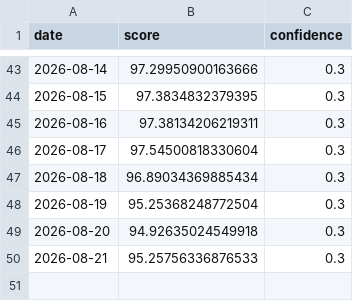
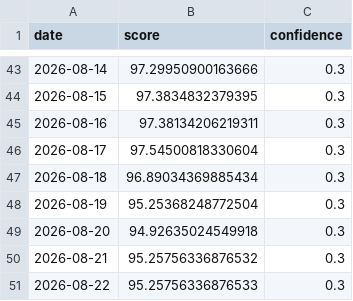
Before and after one commit to daisei0810-sudo/kabu-shihyo, a CSV file: outputs/history/cycle_cowos.csv, drawn as a sheet; only a part is shown, gaps mark what is left out.

```diff
--- a/outputs/history/cycle_cowos.csv
+++ b/outputs/history/cycle_cowos.csv
@@ -49,2 +49,3 @@
 2026-08-20,94.92635024549918,0.3
-2026-08-21,95.25756336876533,0.3
+2026-08-21,95.25756336876532,0.3
+2026-08-22,95.25756336876533,0.3
```
Also changed, not shown: outputs/event_study_results.csv, outputs/history/cycle_hbm.csv, 53 other files.
